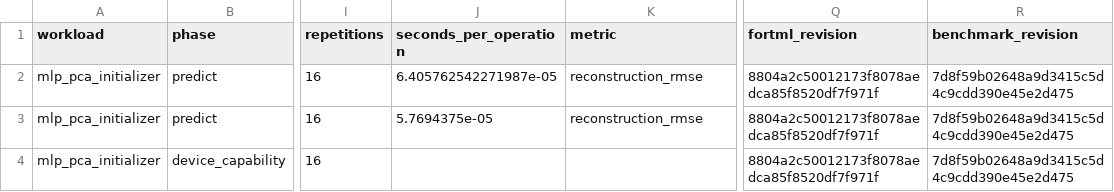
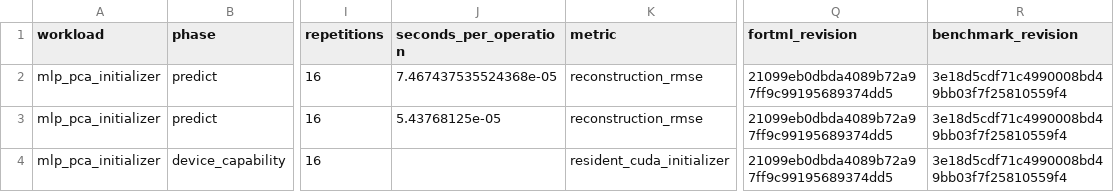
Before and after one commit to lazy-fortran/fortml-bench, a CSV file: results/mlp_pca_initializer.csv, drawn as a sheet; only a part is shown, gaps mark what is left out; the diff names each change by its address in the sheet, - before the commit and + after, or states it on an @@ line.

Commit message:
bench: refresh PCA initializer provenance

```diff
--- a/results/mlp_pca_initializer.csv
+++ b/results/mlp_pca_initializer.csv
-J2 (seconds_per_operation): 6.405762542271987e-05
+J2 (seconds_per_operation): 7.467437535524368e-05
-Q2:Q4 (fortml_revision): 8804a2c50012173f8078aedca85f8520df7f971f
+Q2:Q4 (fortml_revision): 21099eb0dbda4089b72a97ff9c99195689374dd5
-R2:R4 (benchmark_revision): 7d8f59b02648a9d3415c5d4c9cdd390e45e2d475
+R2:R4 (benchmark_revision): 3e18d5cdf71c4990008bd49bb03f7f25810559f4
-J3 (seconds_per_operation): 5.7694375e-05
+J3 (seconds_per_operation): 5.43768125e-05
-K4 (metric): (empty)
+K4 (metric): resident_cuda_initializer
```
